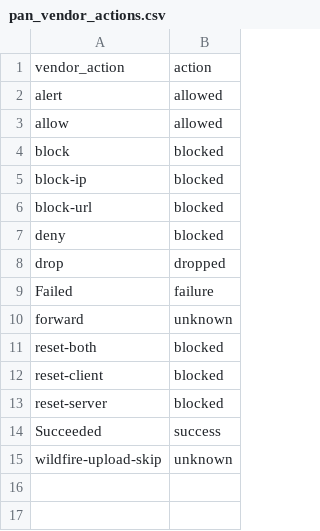
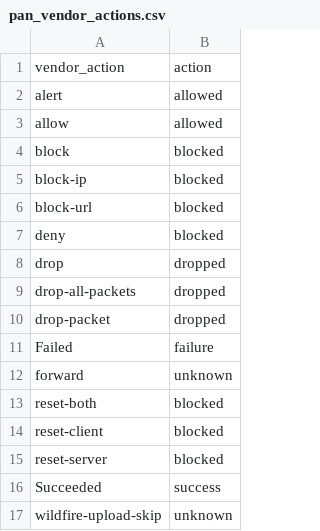
Before and after one commit to PaloAltoNetworks-BD/Splunk_TA_paloalto, a CSV file: lookups/pan_vendor_actions.csv, drawn as a sheet.

Commit message:
Added more missing "dropped" vendor actions

```diff
--- a/lookups/pan_vendor_actions.csv
+++ b/lookups/pan_vendor_actions.csv
@@ -8,2 +8,4 @@ deny,blocked
 drop,dropped
+drop-all-packets,dropped
+drop-packet,dropped
 Failed,failure
```
